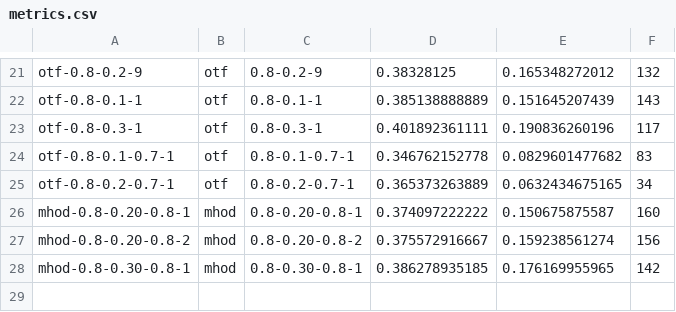
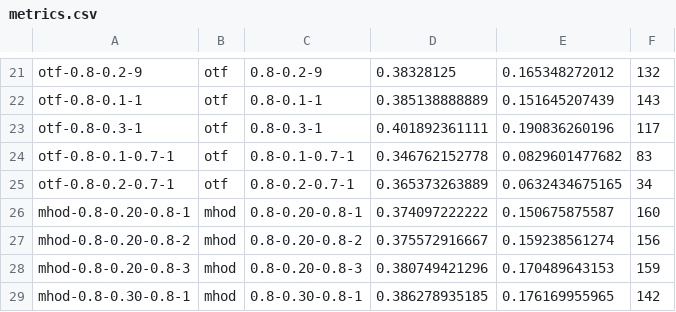
Before and after one commit to beloglazov/ccpe-2014-experiments, a CSV file: results/metrics.csv, drawn as a sheet; only a part is shown, gaps mark what is left out.

Commit message:
Added results mhod-0.8-0.20-0.8-3

```diff
--- a/results/metrics.csv
+++ b/results/metrics.csv
@@ -27,2 +27,3 @@ mhod-0.8-0.20-0.8-1,mhod,0.8-0.20-0.8-1,0.374097222222, 0.150675875587, 160
 mhod-0.8-0.20-0.8-2,mhod,0.8-0.20-0.8-2,0.375572916667, 0.159238561274, 156
+mhod-0.8-0.20-0.8-3,mhod,0.8-0.20-0.8-3,0.380749421296, 0.170489643153, 159
 mhod-0.8-0.30-0.8-1,mhod,0.8-0.30-0.8-1,0.386278935185, 0.176169955965, 142
```
Also changed, not shown: 3 other files.
